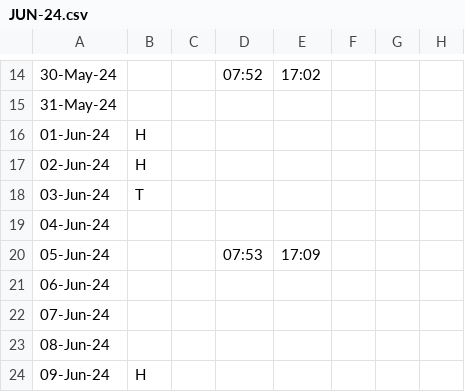
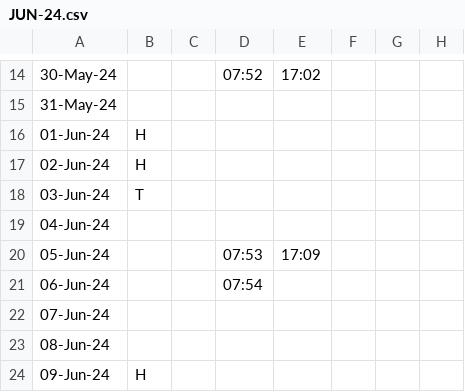
Before and after one commit to hexs/PD_Attendance, a CSV file: PD_Attendance/JUN-24.csv, drawn as a sheet; only a part is shown, gaps mark what is left out; the diff names each change by its address in the sheet, - before the commit and + after, or states it on an @@ line.

Commit message:
auto update modified:   PD_Attendance/JUN-24.csv

```diff
--- a/PD_Attendance/JUN-24.csv
+++ b/PD_Attendance/JUN-24.csv
-D21: (empty)
+D21: 07:54
```
